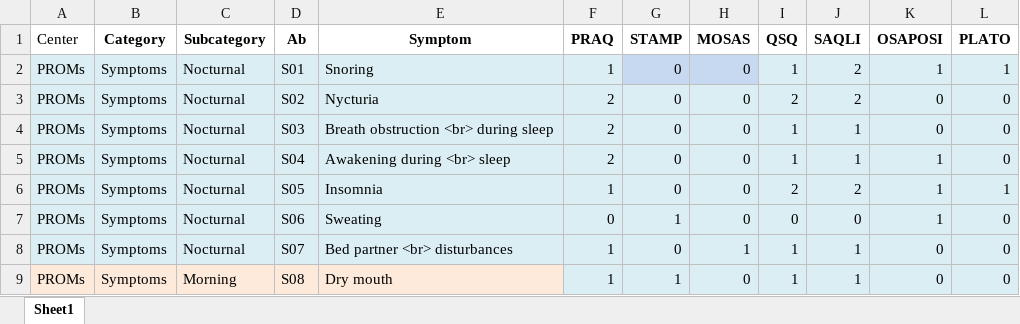
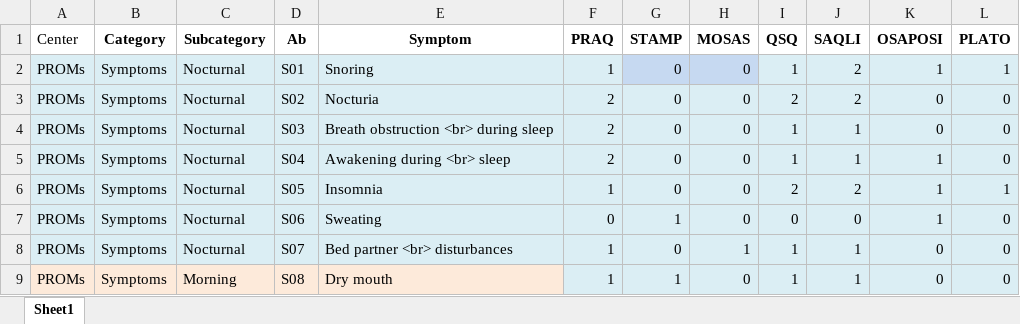
Before and after one commit to vincentpmartin/proms.osas.content.analysis, an Excel workbook: data/proms_osas_content_analysis.xlsx, sheet Sheet1, drawn as a sheet; only a part is shown; values as stored, in another font and other column widths than the file's, no borders; the diff names each change by its address in the sheet, - before the commit and + after, or states it on an @@ line.

```diff
--- a/data/proms_osas_content_analysis.xlsx (sheet Sheet1)
+++ b/data/proms_osas_content_analysis.xlsx (sheet Sheet1)
-E3 (Symptom): Nycturia
+E3 (Symptom): Nocturia
```
Also changed, not shown: tables_and_figures/table3_jaccard_pairs.xlsx, tables_and_figures/table4_jaccard_average_questionnaires.xlsx, 7 other files.
